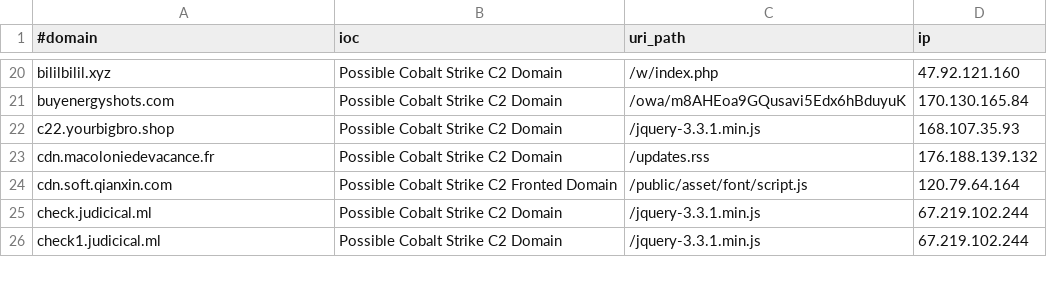
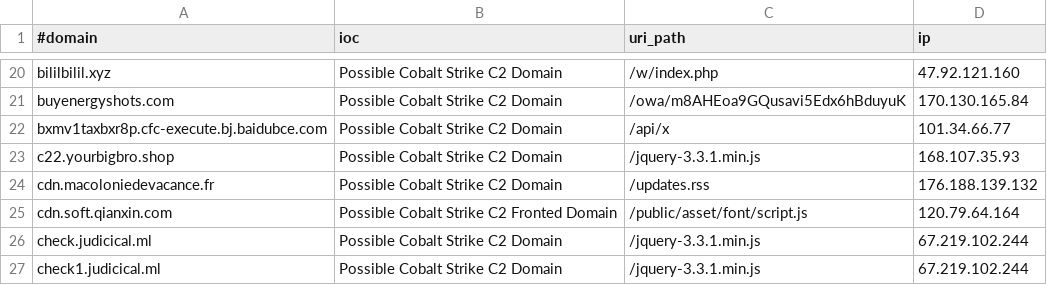
Before and after one commit to Xavier001/IOCs, a CSV file: domainC2swithURLwithIP.csv, drawn as a sheet; only a part is shown, gaps mark what is left out.

```diff
--- a/domainC2swithURLwithIP.csv
+++ b/domainC2swithURLwithIP.csv
@@ -21,2 +21,3 @@ bililbilil.xyz,Possible Cobalt Strike C2 Domain,/w/index.php,47.92.121.160
 buyenergyshots.com,Possible Cobalt Strike C2 Domain,/owa/m8AHEoa9GQusavi5Edx6hBduyuK,170.130.165.84
+bxmv1taxbxr8p.cfc-execute.bj.baidubce.com,Possible Cobalt Strike C2 Domain,/api/x,101.34.66.77
 c22.yourbigbro.shop,Possible Cobalt Strike C2 Domain,/jquery-3.3.1.min.js,168.107.35.93
```
Also changed, not shown: IPC2s.csv, domainC2s-filter-abused.csv, 4 other files.
